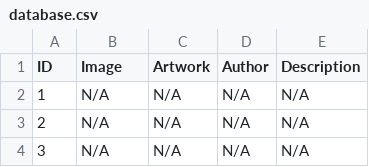
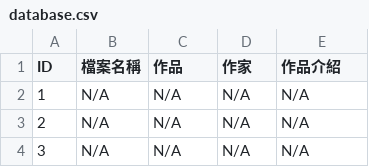
Before and after one commit to Zlui/TSKVGSS-Art-Gallery, a CSV file: database.csv, drawn as a sheet; only a part is shown.

Commit message:
Add files via upload

```diff
--- a/database.csv
+++ b/database.csv
@@ -1,2 +1,2 @@
-ID,Image,Artwork,Author,Description
+ID,檔案名稱,作品,作家,作品介紹
 1,N/A,N/A,N/A,N/A
```
